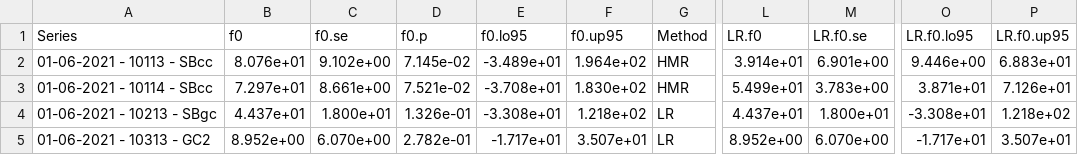
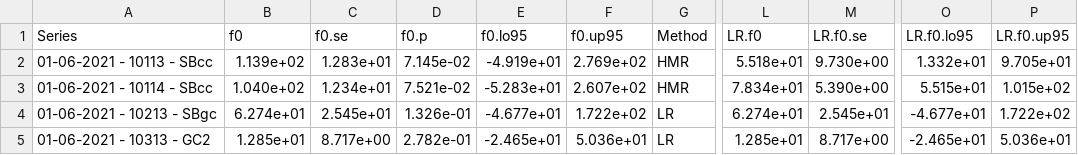
Before and after one commit to AU-BCE-EE/Pedersen-2025-N2O-GCdata-analysis, a CSV file: scripts/HMR - ds.csv, drawn as a sheet; only a part is shown, gaps mark what is left out; the diff covers the shown part only; the diff names each change by its address in the sheet, - before the commit and + after, or states it on an @@ line.

```diff
--- a/scripts/HMR - ds.csv
+++ b/scripts/HMR - ds.csv
-B2 (f0): 8.076e+01
+B2 (f0): 1.139e+02
-C2 (f0.se): 9.102e+00
+C2 (f0.se): 1.283e+01
-E2 (f0.lo95): -3.489e+01
+E2 (f0.lo95): -4.919e+01
-F2 (f0.up95): 1.964e+02
+F2 (f0.up95): 2.769e+02
-L2 (LR.f0): 3.914e+01
+L2 (LR.f0): 5.518e+01
-M2 (LR.f0.se): 6.901e+00
+M2 (LR.f0.se): 9.730e+00
-O2 (LR.f0.lo95): 9.446e+00
+O2 (LR.f0.lo95): 1.332e+01
-P2 (LR.f0.up95): 6.883e+01
+P2 (LR.f0.up95): 9.705e+01
-B3 (f0): 7.297e+01
+B3 (f0): 1.040e+02
-C3 (f0.se): 8.661e+00
+C3 (f0.se): 1.234e+01
-E3 (f0.lo95): -3.708e+01
+E3 (f0.lo95): -5.283e+01
-F3 (f0.up95): 1.830e+02
+F3 (f0.up95): 2.607e+02
-L3 (LR.f0): 5.499e+01
+L3 (LR.f0): 7.834e+01
-M3 (LR.f0.se): 3.783e+00
+M3 (LR.f0.se): 5.390e+00
-O3 (LR.f0.lo95): 3.871e+01
+O3 (LR.f0.lo95): 5.515e+01
-P3 (LR.f0.up95): 7.126e+01
+P3 (LR.f0.up95): 1.015e+02
-B4 (f0): 4.437e+01
+B4 (f0): 6.274e+01
-C4 (f0.se): 1.800e+01
+C4 (f0.se): 2.545e+01
-E4 (f0.lo95): -3.308e+01
+E4 (f0.lo95): -4.677e+01
-F4 (f0.up95): 1.218e+02
+F4 (f0.up95): 1.722e+02
-L4 (LR.f0): 4.437e+01
+L4 (LR.f0): 6.274e+01
-M4 (LR.f0.se): 1.800e+01
+M4 (LR.f0.se): 2.545e+01
-O4 (LR.f0.lo95): -3.308e+01
+O4 (LR.f0.lo95): -4.677e+01
-P4 (LR.f0.up95): 1.218e+02
+P4 (LR.f0.up95): 1.722e+02
-B5 (f0): 8.952e+00
+B5 (f0): 1.285e+01
-C5 (f0.se): 6.070e+00
+C5 (f0.se): 8.717e+00
-E5 (f0.lo95): -1.717e+01
+E5 (f0.lo95): -2.465e+01
-F5 (f0.up95): 3.507e+01
+F5 (f0.up95): 5.036e+01
-L5 (LR.f0): 8.952e+00
+L5 (LR.f0): 1.285e+01
-M5 (LR.f0.se): 6.070e+00
+M5 (LR.f0.se): 8.717e+00
-O5 (LR.f0.lo95): -1.717e+01
+O5 (LR.f0.lo95): -2.465e+01
-P5 (LR.f0.up95): 3.507e+01
+P5 (LR.f0.up95): 5.036e+01
```
Also changed, not shown: 136 edited cells elsewhere in this file, scripts/ds.csv, 2 other files.
